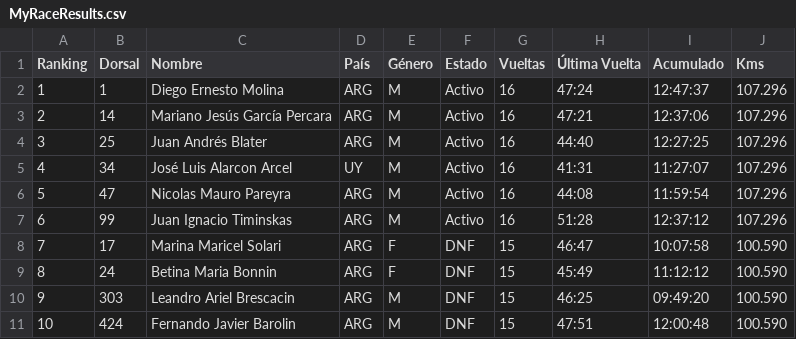
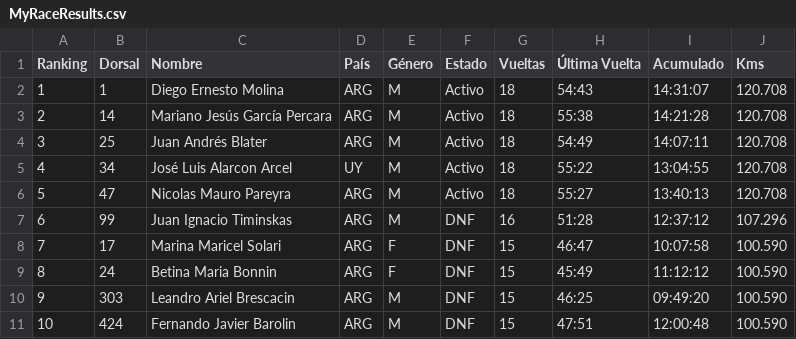
Before and after one commit to chinocdelu/visor-csv, a CSV file: MyRaceResults.csv, drawn as a sheet; only a part is shown.

```diff
--- a/MyRaceResults.csv
+++ b/MyRaceResults.csv
@@ -1,8 +1,8 @@
 Ranking,Dorsal,Nombre,País,Género,Estado,Vueltas,Última Vuelta,Acumulado,Kms
-1,1,Diego Ernesto Molina,ARG,M,Activo,16,47:24,12:47:37,107.296
-2,14,Mariano Jesús García Percara,ARG,M,Activo,16,47:21,12:37:06,107.296
-3,25,Juan Andrés Blater,ARG,M,Activo,16,44:40,12:27:25,107.296
-4,34,José Luis Alarcon Arcel,UY,M,Activo,16,41:31,11:27:07,107.296
-5,47,Nicolas Mauro Pareyra,ARG,M,Activo,16,44:08,11:59:54,107.296
-6,99,Juan Ignacio Timinskas,ARG,M,Activo,16,51:28,12:37:12,107.296
+1,1,Diego Ernesto Molina,ARG,M,Activo,18,54:43,14:31:07,120.708
+2,14,Mariano Jesús García Percara,ARG,M,Activo,18,55:38,14:21:28,120.708
+3,25,Juan Andrés Blater,ARG,M,Activo,18,54:49,14:07:11,120.708
+4,34,José Luis Alarcon Arcel,UY,M,Activo,18,55:22,13:04:55,120.708
+5,47,Nicolas Mauro Pareyra,ARG,M,Activo,18,55:27,13:40:13,120.708
+6,99,Juan Ignacio Timinskas,ARG,M,DNF,16,51:28,12:37:12,107.296
 7,17,Marina Maricel Solari,ARG,F,DNF,15,46:47,10:07:58,100.590
```
